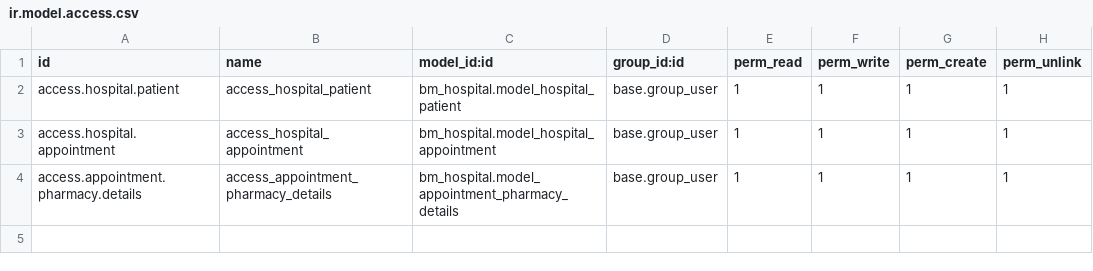
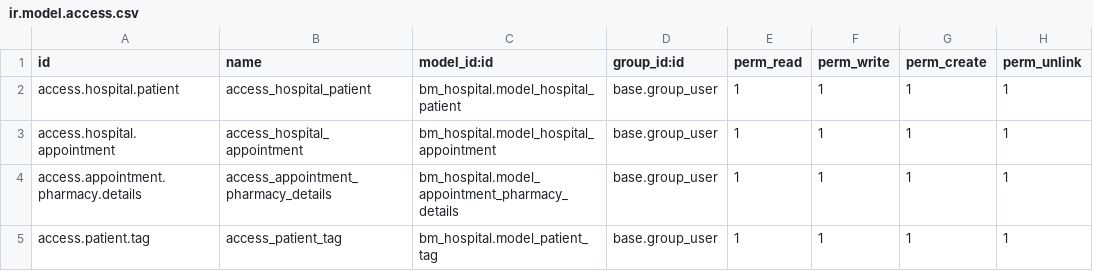
Before and after one commit to elahy/HospitalManagementSystem, a CSV file: security/ir.model.access.csv, drawn as a sheet; the diff names each change by its address in the sheet, - before the commit and + after, or states it on an @@ line.

Commit message:
patient Tag Vid-54

```diff
--- a/security/ir.model.access.csv
+++ b/security/ir.model.access.csv
+row 5: access.patient.tag | access_patient_tag | bm_hospital.model_patient_tag | base.group_user | 1 | 1 | 1 | 1
```
Also changed, not shown: 6 other files.
